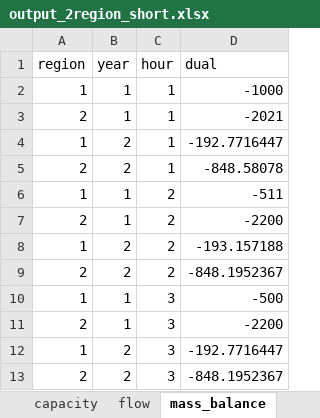
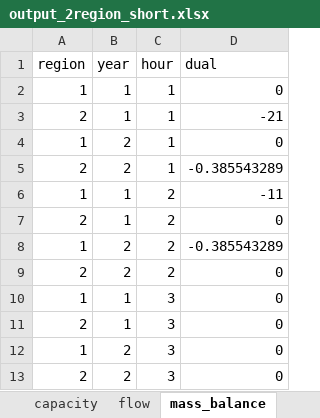
Before and after one commit to ericehrhardt/Case-Study-ETH, an Excel workbook: H2CS2/outputs/output_2region_short.xlsx, sheet mass_balance, drawn as a sheet; values as stored, in another font and other column widths than the file's, no borders; the diff names each change by its address in the sheet, - before the commit and + after, or states it on an @@ line.

```diff
--- a/H2CS2/outputs/output_2region_short.xlsx (sheet mass_balance)
+++ b/H2CS2/outputs/output_2region_short.xlsx (sheet mass_balance)
-D2 (dual): -1000
+D2 (dual): 0
-D3 (dual): -2021
+D3 (dual): -21
-D4 (dual): -192.7716447
+D4 (dual): 0
-D5 (dual): -848.58078
+D5 (dual): -0.385543289
-D6 (dual): -511
+D6 (dual): -11
-D7 (dual): -2200
+D7 (dual): 0
-D8 (dual): -193.157188
+D8 (dual): -0.385543289
-D9 (dual): -848.1952367
+D9 (dual): 0
-D10 (dual): -500
+D10 (dual): 0
-D11 (dual): -2200
+D11 (dual): 0
-D12 (dual): -192.7716447
+D12 (dual): 0
-D13 (dual): -848.1952367
+D13 (dual): 0
```
Also changed, not shown: sheet objective, H2CS2/inputs/input_2region_short.xlsx, 3 other files.
